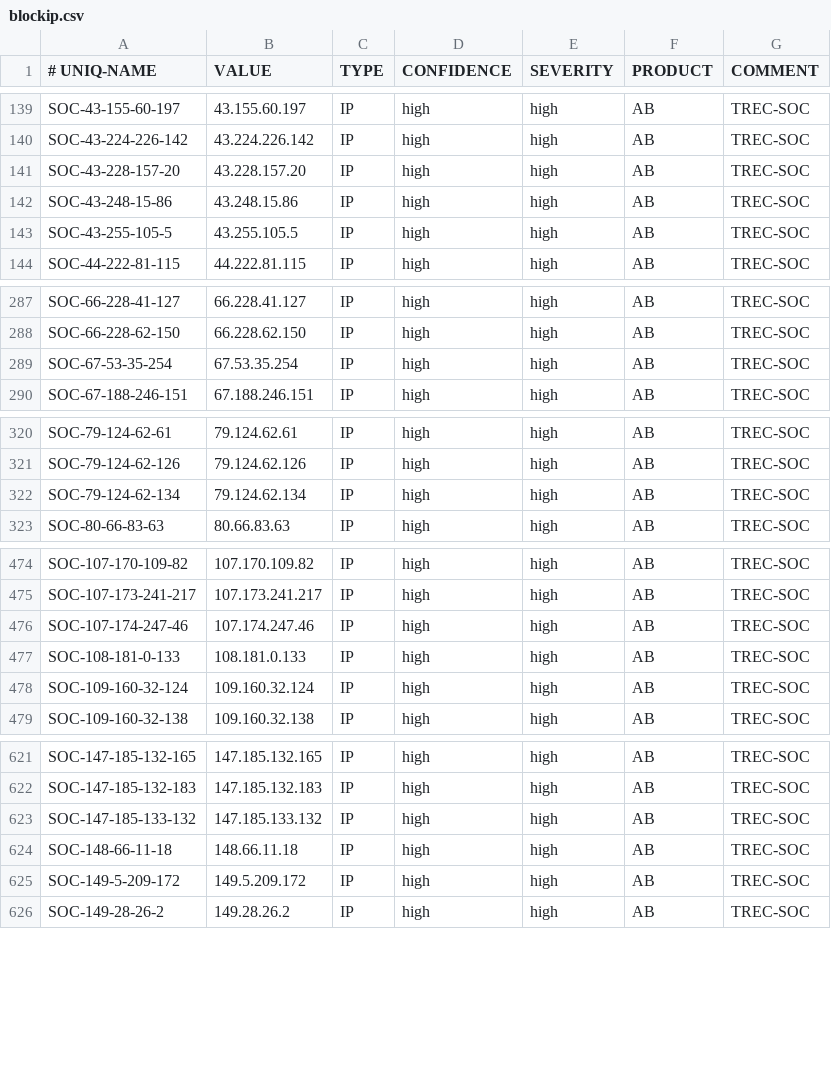
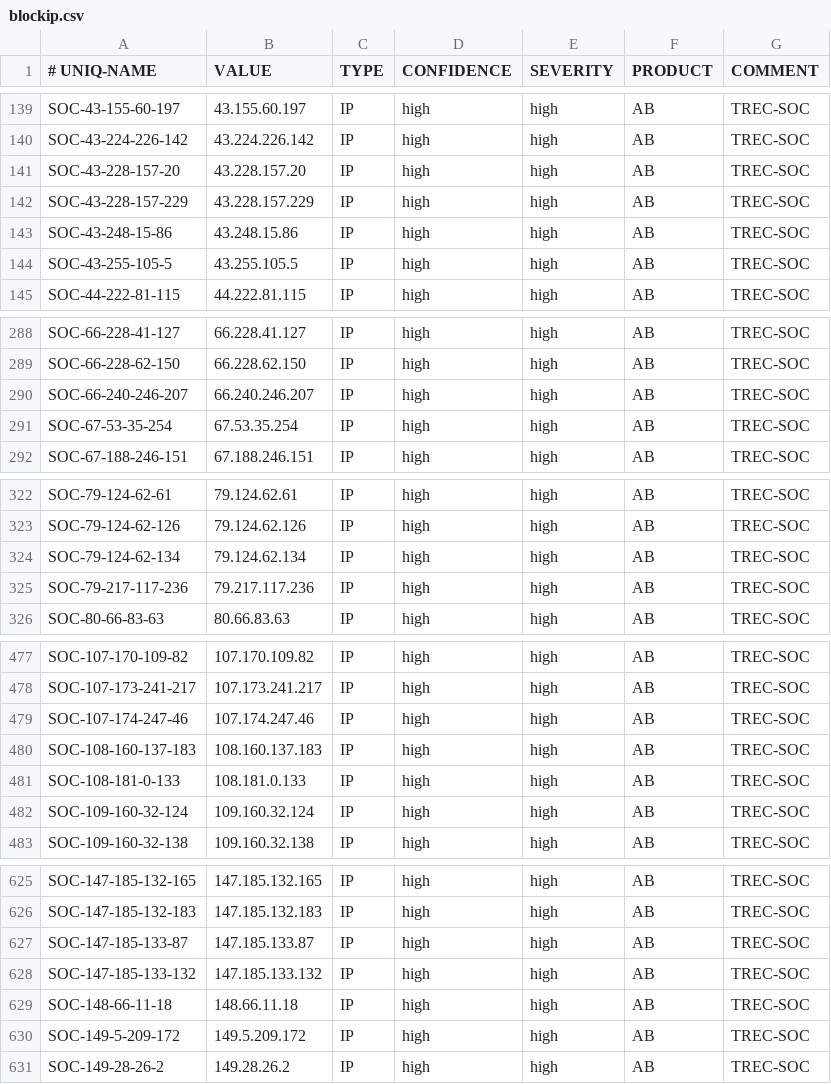
Before and after one commit to 0124stevenkuo/ipblock, a CSV file: blockip.csv, drawn as a sheet; only a part is shown, gaps mark what is left out; the diff covers the shown part only; the diff names each change by its address in the sheet, - before the commit and + after, or states it on an @@ line.

```diff
--- a/blockip.csv
+++ b/blockip.csv
+row 142: SOC-43-228-157-229 | 43.228.157.229 | IP | high | high | AB | TREC-SOC
+row 290: SOC-66-240-246-207 | 66.240.246.207 | IP | high | high | AB | TREC-SOC
+row 325: SOC-79-217-117-236 | 79.217.117.236 | IP | high | high | AB | TREC-SOC
+row 480: SOC-108-160-137-183 | 108.160.137.183 | IP | high | high | AB | TREC-SOC
+row 627: SOC-147-185-133-87 | 147.185.133.87 | IP | high | high | AB | TREC-SOC
```
Also changed, not shown: 8 added rows elsewhere in this file.
